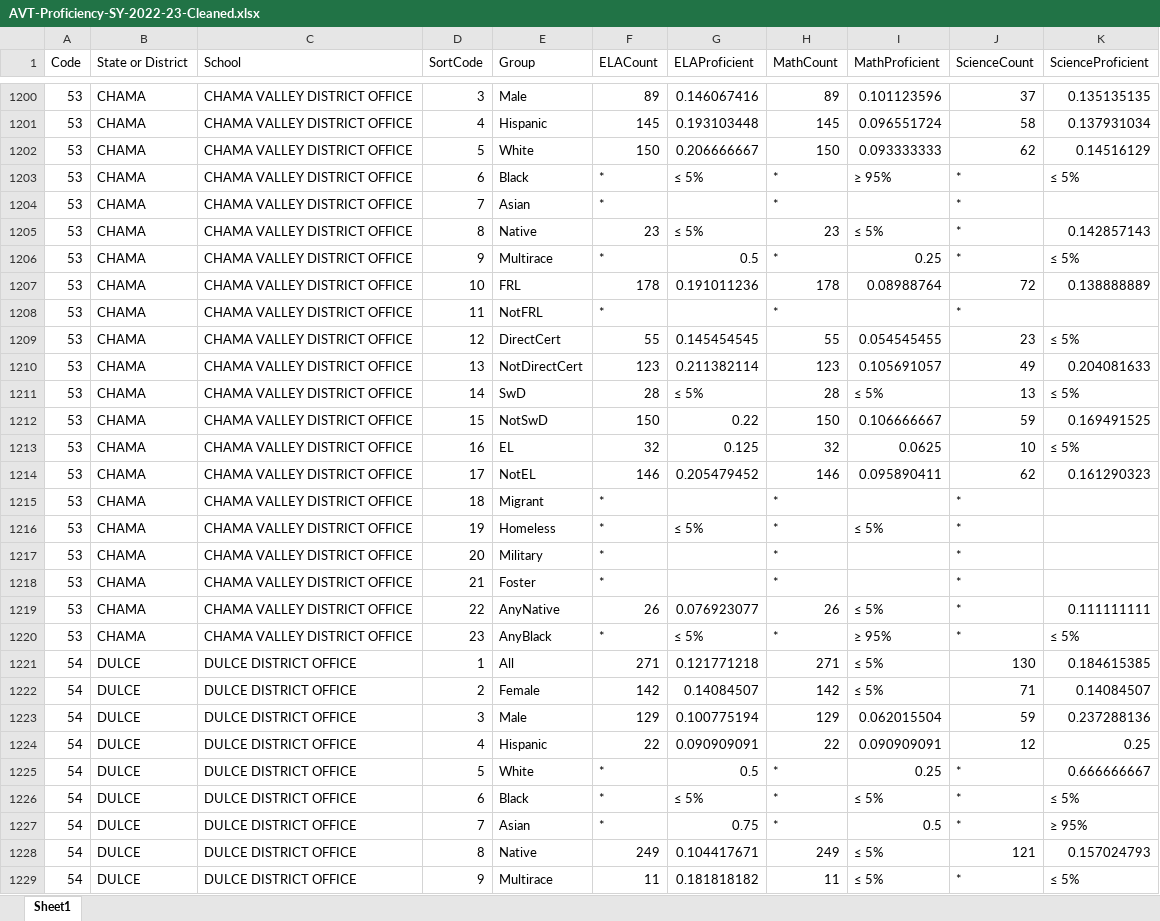
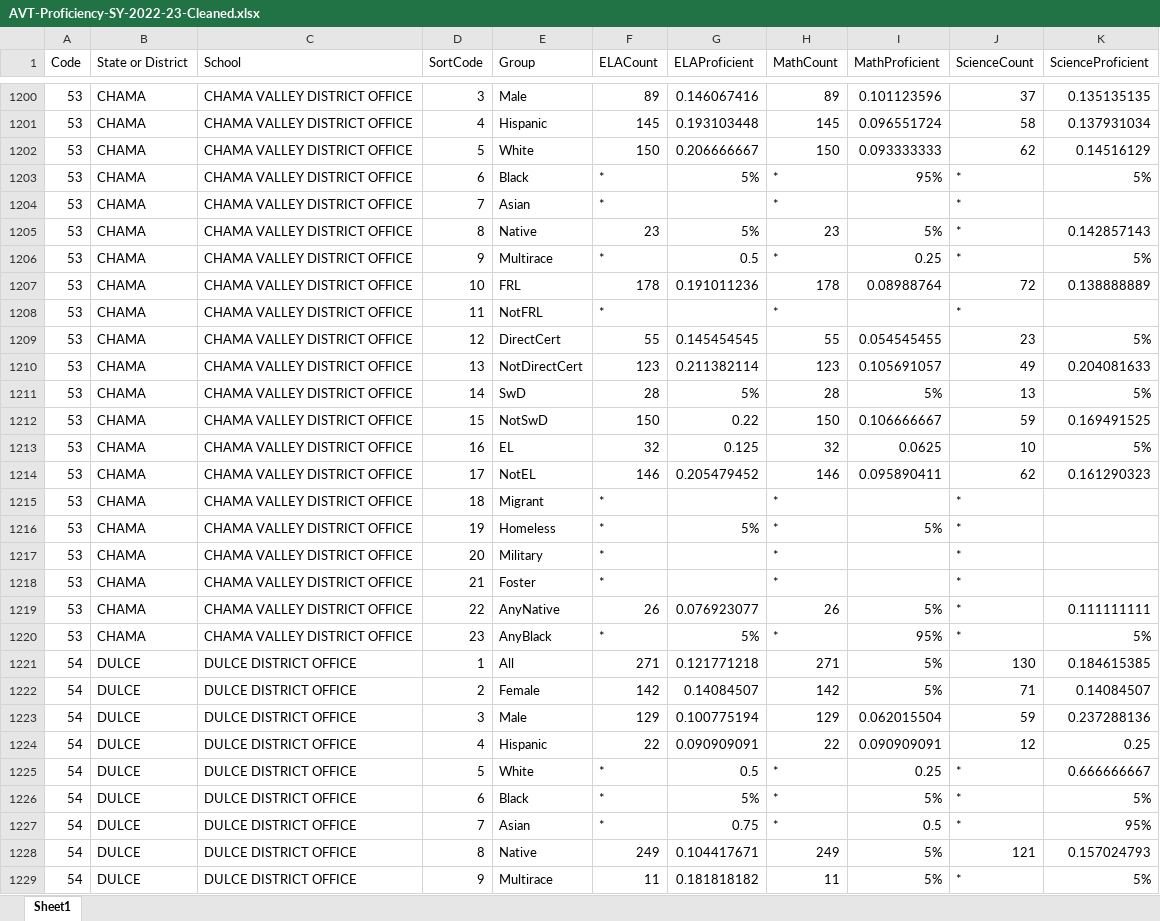
Before and after one commit to RussoLucas/atena, an Excel workbook: AVT-Proficiency-SY-2022-23-Cleaned.xlsx, sheet Sheet1, drawn as a sheet; only a part is shown, gaps mark what is left out; values as stored, in another font and other column widths than the file's, no borders; the diff covers the shown part only; the diff names each change by its address in the sheet, - before the commit and + after, or states it on an @@ line.

```diff
--- a/AVT-Proficiency-SY-2022-23-Cleaned.xlsx (sheet Sheet1)
+++ b/AVT-Proficiency-SY-2022-23-Cleaned.xlsx (sheet Sheet1)
-G1203 (ELAProficient): ≤ 5%
+G1203 (ELAProficient): 5%
-I1203 (MathProficient): ≥ 95%
+I1203 (MathProficient): 95%
-K1203 (ScienceProficient): ≤ 5%
+K1203 (ScienceProficient): 5%
-G1205 (ELAProficient): ≤ 5%
+G1205 (ELAProficient): 5%
-I1205 (MathProficient): ≤ 5%
+I1205 (MathProficient): 5%
-K1206 (ScienceProficient): ≤ 5%
+K1206 (ScienceProficient): 5%
-K1209 (ScienceProficient): ≤ 5%
+K1209 (ScienceProficient): 5%
-G1211 (ELAProficient): ≤ 5%
+G1211 (ELAProficient): 5%
-I1211 (MathProficient): ≤ 5%
+I1211 (MathProficient): 5%
-K1211 (ScienceProficient): ≤ 5%
+K1211 (ScienceProficient): 5%
-K1213 (ScienceProficient): ≤ 5%
+K1213 (ScienceProficient): 5%
-G1216 (ELAProficient): ≤ 5%
+G1216 (ELAProficient): 5%
-I1216 (MathProficient): ≤ 5%
+I1216 (MathProficient): 5%
-I1219 (MathProficient): ≤ 5%
+I1219 (MathProficient): 5%
-G1220 (ELAProficient): ≤ 5%
+G1220 (ELAProficient): 5%
-I1220 (MathProficient): ≥ 95%
+I1220 (MathProficient): 95%
-K1220 (ScienceProficient): ≤ 5%
+K1220 (ScienceProficient): 5%
-I1221:I1222 (MathProficient): ≤ 5%
+I1221:I1222 (MathProficient): 5%
-G1226 (ELAProficient): ≤ 5%
+G1226 (ELAProficient): 5%
-I1226 (MathProficient): ≤ 5%
+I1226 (MathProficient): 5%
-K1226 (ScienceProficient): ≤ 5%
+K1226 (ScienceProficient): 5%
-K1227 (ScienceProficient): ≥ 95%
+K1227 (ScienceProficient): 95%
-I1228:I1229 (MathProficient): ≤ 5%
+I1228:I1229 (MathProficient): 5%
-K1229 (ScienceProficient): ≤ 5%
+K1229 (ScienceProficient): 5%
```
Also changed, not shown: 711 edited cells elsewhere in this sheet, AVT-Proficiency-SY-2021-22-Cleaned.xlsx, 5 other files.
